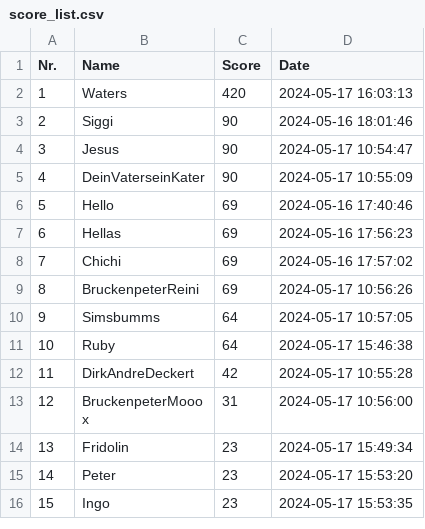
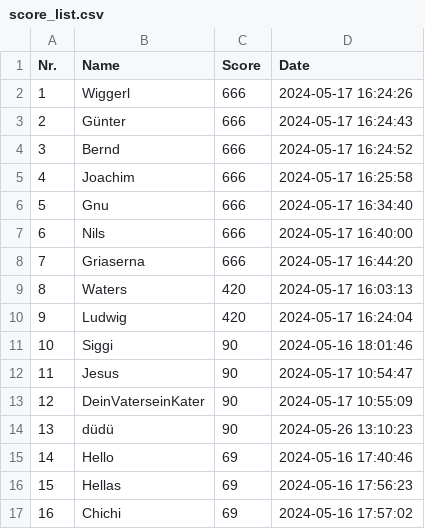
Before and after one commit to Zimon64/nefton_vs_apple, a CSV file: score_list.csv, drawn as a sheet; only a part is shown; the shorter side is filled out with more unchanged rows; addresses are those after the commit; the diff covers the shown part only; the diff names each change by its address in the sheet, - before the commit and + after, or states it on an @@ line.

```diff
--- a/score_list.csv
+++ b/score_list.csv
+row 2: 1 | Wiggerl | 666 | 2024-05-17 16:24:26
+row 3: 2 | Günter | 666 | 2024-05-17 16:24:43
+row 4: 3 | Bernd | 666 | 2024-05-17 16:24:52
+row 5: 4 | Joachim | 666 | 2024-05-17 16:25:58
+row 6: 5 | Gnu | 666 | 2024-05-17 16:34:40
+row 7: 6 | Nils | 666 | 2024-05-17 16:40:00
+row 8: 7 | Griaserna | 666 | 2024-05-17 16:44:20
@@ column A (Nr.) renumbered between rows 9 and 25 @@
+row 10: 9 | Ludwig | 420 | 2024-05-17 16:24:04
+row 14: 13 | düdü | 90 | 2024-05-26 13:10:23
```
Also changed, not shown: 22 added rows elsewhere in this file, 5 other files.
